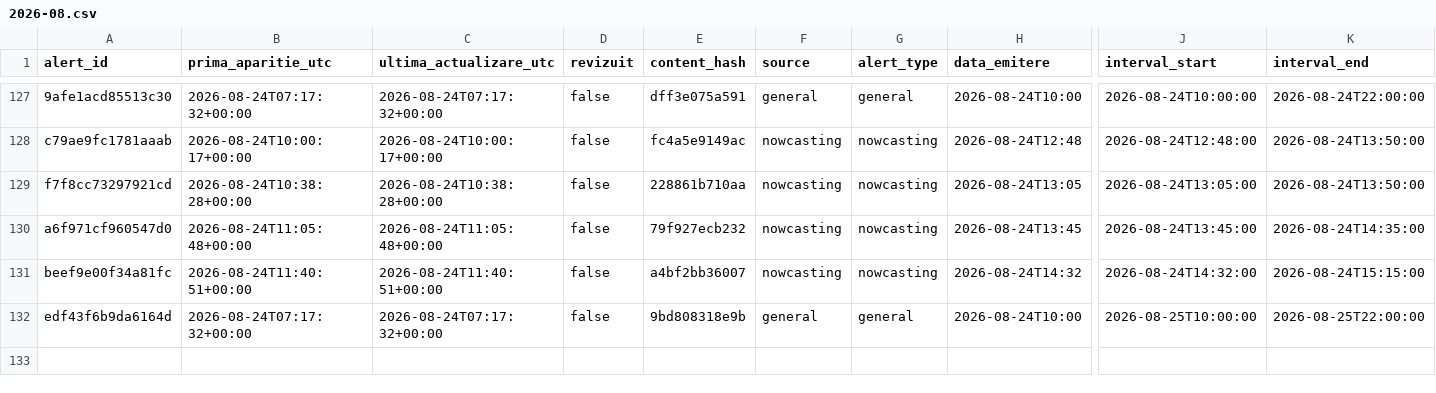
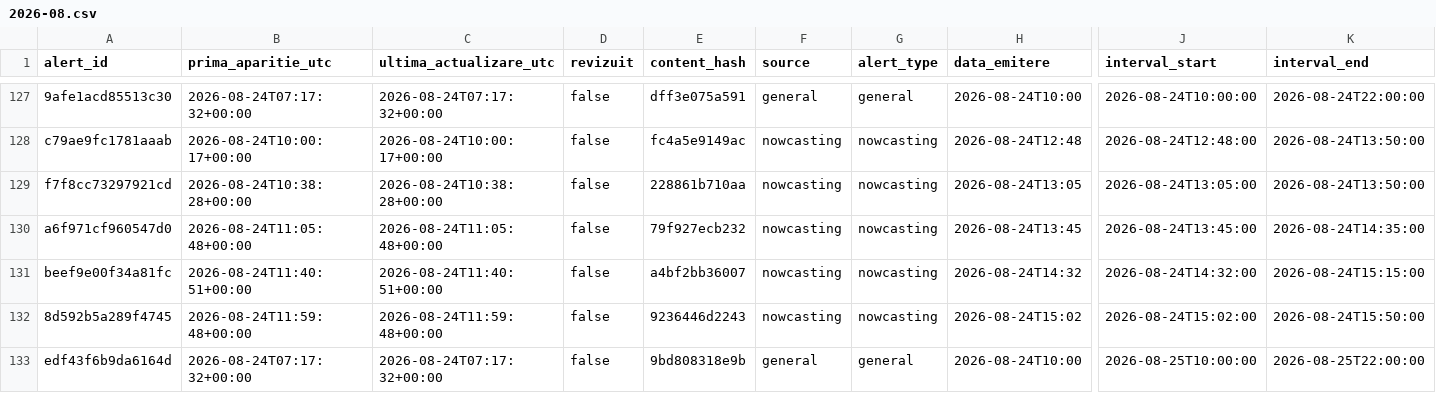
Before and after one commit to mariusbudileanu/date-meteo, a CSV file: public/istoric/2026/2026-08.csv, drawn as a sheet; only a part is shown, gaps mark what is left out; rows hold the shown columns only; the diff names each change by its address in the sheet, - before the commit and + after, or states it on an @@ line.

```diff
--- a/public/istoric/2026/2026-08.csv
+++ b/public/istoric/2026/2026-08.csv
+row 132: 8d592b5a289f4745 | 2026-08-24T11:59:48+00:00 | 2026-08-24T11:59:48+00:00 | false | 9236446d2243 | nowcasting | nowcasting | 2026-08-24T15:02 | 2026-08-24T15:02:00 | 2026-08-24T15:50:00
```
Also changed, not shown: public/istoric/nowcasting/2026-08.csv, 15 other files.
